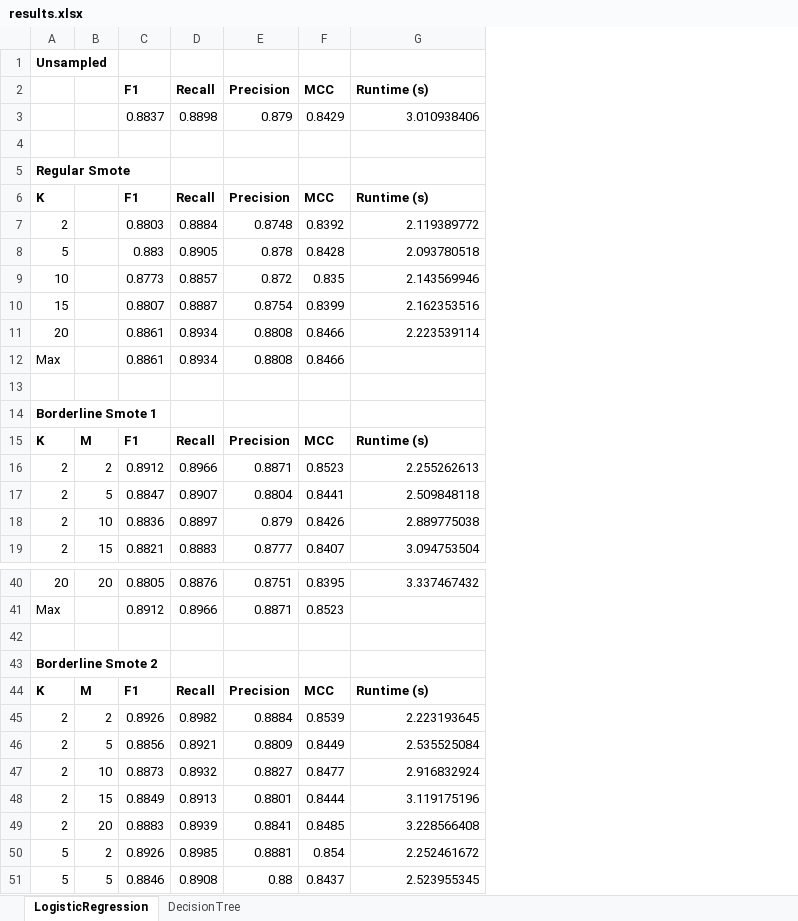
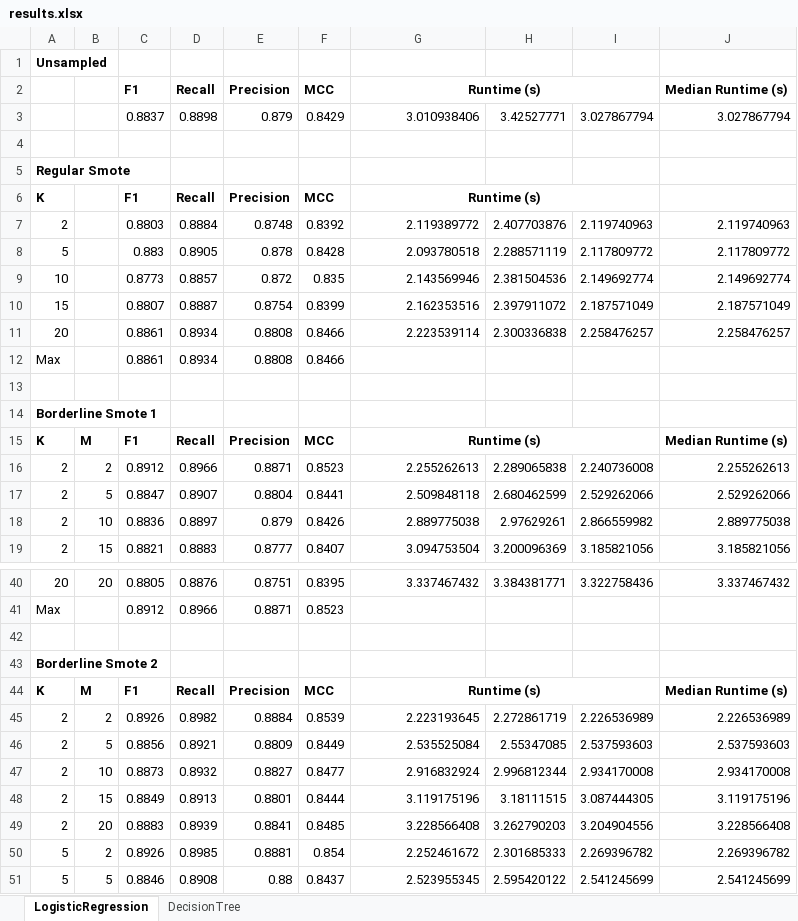
Before and after one commit to charliedil/BorderlineSMOTE-Experiments, an Excel workbook: results.xlsx, sheet LogisticRegression, drawn as a sheet; only a part is shown, gaps mark what is left out; values as stored, in another font and other column widths than the file's, no borders; the diff names each change by its address in the sheet, - before the commit and + after, or states it on an @@ line.

Commit message:
Added median runtime across 3 runs

```diff
--- a/results.xlsx (sheet LogisticRegression)
+++ b/results.xlsx (sheet LogisticRegression)
+column H, rows 3-19: 3.42527771 |  |  |  | 2.407703876 | 2.288571119 | 2.381504536 | 2.397911072 | 2.300336838 |  |  |  |  | 2.289065838 | 2.680462599 | 2.97629261 | 3.200096369; rows 40-51: 3.384381771 |  |  |  |  | 2.272861719 | 2.55347085 | 2.996812344 | 3.18111515 | 3.262790203 | 2.301685333 | 2.595420122
+column I, rows 3-19: 3.027867794 |  |  |  | 2.119740963 | 2.117809772 | 2.149692774 | 2.187571049 | 2.258476257 |  |  |  |  | 2.240736008 | 2.529262066 | 2.866559982 | 3.185821056; rows 40-51: 3.322758436 |  |  |  |  | 2.226536989 | 2.537593603 | 2.934170008 | 3.087444305 | 3.204904556 | 2.269396782 | 2.541245699
+column J (Median Runtime (s)), rows 3-19: 3.027867794 |  |  |  | 2.119740963 | 2.117809772 | 2.149692774 | 2.187571049 | 2.258476257 |  |  |  | Median Runtime (s) | 2.255262613 | 2.529262066 | 2.889775038 | 3.185821056; rows 40-51: 3.337467432 |  |  |  | Median Runtime (s) | 2.226536989 | 2.537593603 | 2.934170008 | 3.119175196 | 3.228566408 | 2.269396782 | 2.541245699
-G2 alignment: left
+G2 alignment: center
+G2:I2 merged
-G6 alignment: left
+G6 alignment: center
+G6:I6 merged
-G15 alignment: left
+G15 alignment: center
+G15:I15 merged
-G44 alignment: left
+G44 alignment: center
+G44:I44 merged
```
Also changed, not shown: sheet DecisionTree.
